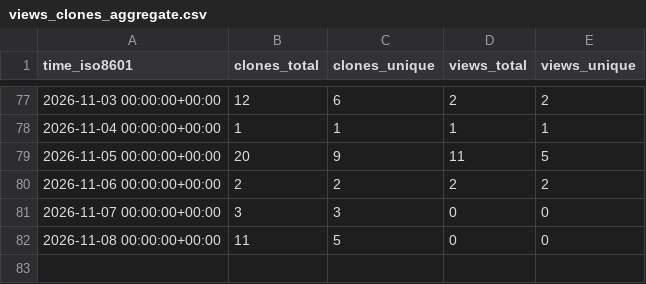
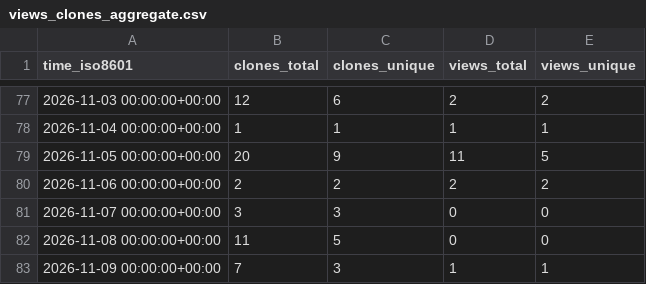
Before and after one commit to deKCD/Training-Materials, a CSV file: deKCD/Training-Materials/ghrs-data/views_clones_aggregate.csv, drawn as a sheet; only a part is shown, gaps mark what is left out; the diff names each change by its address in the sheet, - before the commit and + after, or states it on an @@ line.

```diff
--- a/deKCD/Training-Materials/ghrs-data/views_clones_aggregate.csv
+++ b/deKCD/Training-Materials/ghrs-data/views_clones_aggregate.csv
+row 83: 2026-11-09 00:00:00+00:00 | 7 | 3 | 1 | 1
```
Also changed, not shown: 1 other file.
